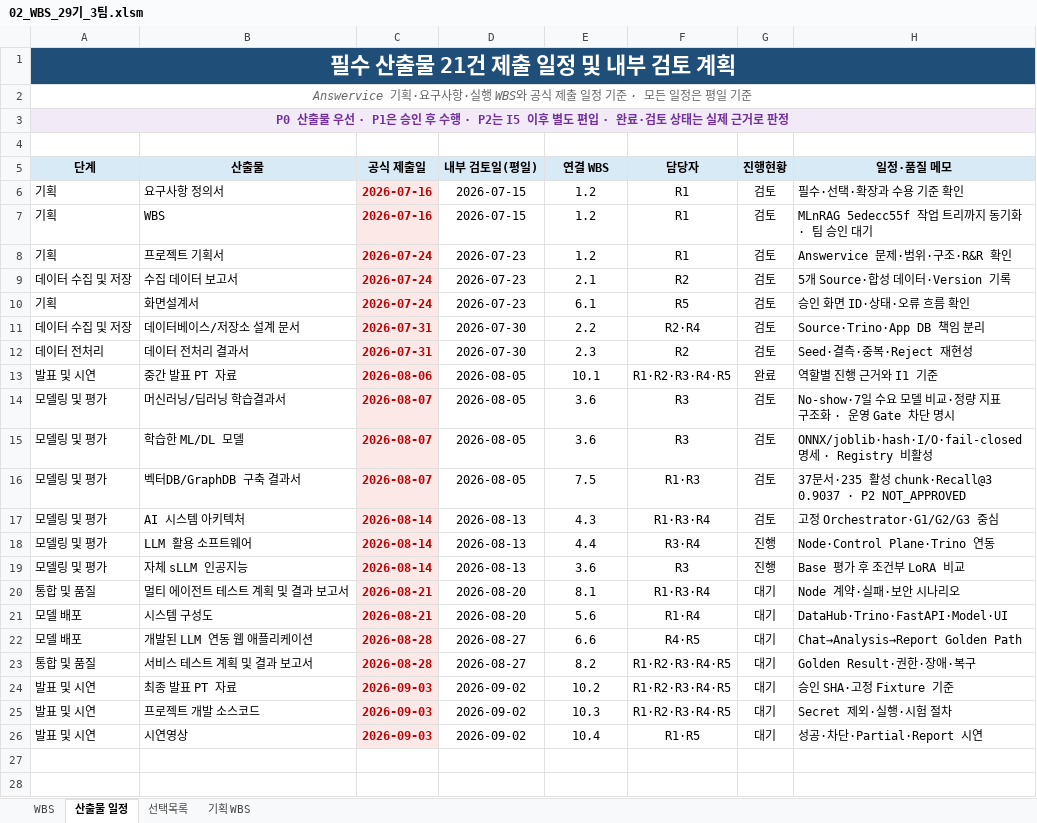
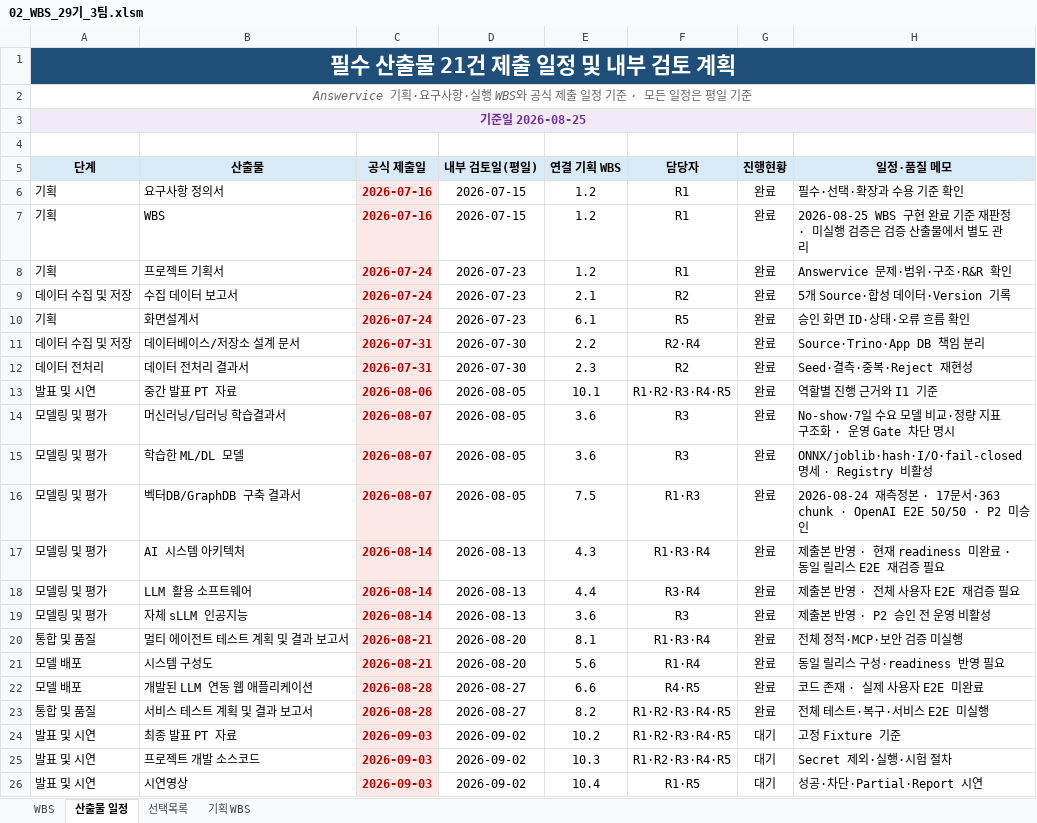
Before and after one commit to hijun318-eng/skn29_final_3team, an Excel workbook: docs/deliverables/02_WBS_29기_3팀.xlsm, sheet 산출물 일정, drawn as a sheet; values as stored, in another font and other column widths than the file's, no borders; charts and pictures and conditional formats not drawn; the diff names each change by its address in the sheet, - before the commit and + after, or states it on an @@ line.

Commit message:
feat(integration): forward-port jaehong unified runtime
Source: jaehong 1d2f8c92. Preserve the validated RAG CAS, DataHub governance, Trino, release evidence, evaluation artifacts, and deployment launcher while excluding branch-specific UI regressions and insecure fixed-admin defaults.

```diff
--- a/docs/deliverables/02_WBS_29기_3팀.xlsm (sheet 산출물 일정)
+++ b/docs/deliverables/02_WBS_29기_3팀.xlsm (sheet 산출물 일정)
-A3 (단계): P0 산출물 우선 · P1은 승인 후 수행 · P2는 I5 이후 별도 편입 · 완료·검토 상태는 실제 근거로 판정
+A3 (단계): 기준일 2026-08-25
-E5: 연결 WBS
+E5: 연결 기획 WBS
-G6:G12 (진행현황): 검토
+G6:G12 (진행현황): 완료
-H7 (일정·품질 메모): MLnRAG 5edecc55f 작업 트리까지 동기화 · 팀 승인 대기
+H7 (일정·품질 메모): 2026-08-25 WBS 구현 완료 기준 재판정 · 미실행 검증은 검증 산출물에서 별도 관리
-G14:G17 (진행현황): 검토
+G14:G17 (진행현황): 완료
-H16 (일정·품질 메모): 37문서·235 활성 chunk·Recall@3 0.9037 · P2 NOT_APPROVED
+H16 (일정·품질 메모): 2026-08-24 재측정본 · 17문서·363 chunk · OpenAI E2E 50/50 · P2 미승인
-H17 (일정·품질 메모): 고정 Orchestrator·G1/G2/G3 중심
+H17 (일정·품질 메모): 제출본 반영 · 현재 readiness 미완료 · 동일 릴리스 E2E 재검증 필요
-G18:G19 (진행현황): 진행
+G18:G19 (진행현황): 완료
-H18 (일정·품질 메모): Node·Control Plane·Trino 연동
+H18 (일정·품질 메모): 제출본 반영 · 전체 사용자 E2E 재검증 필요
-H19 (일정·품질 메모): Base 평가 후 조건부 LoRA 비교
+H19 (일정·품질 메모): 제출본 반영 · P2 승인 전 운영 비활성
-G20:G23 (진행현황): 대기
+G20:G23 (진행현황): 완료
-H20 (일정·품질 메모): Node 계약·실패·보안 시나리오
+H20 (일정·품질 메모): 전체 정적·MCP·보안 검증 미실행
-H21 (일정·품질 메모): DataHub·Trino·FastAPI·Model·UI
+H21 (일정·품질 메모): 동일 릴리스 구성·readiness 반영 필요
-H22 (일정·품질 메모): Chat→Analysis→Report Golden Path
+H22 (일정·품질 메모): 코드 존재 · 실제 사용자 E2E 미완료
-H23 (일정·품질 메모): Golden Result·권한·장애·복구
+H23 (일정·품질 메모): 전체 테스트·복구·서비스 E2E 미실행
-H24 (일정·품질 메모): 승인 SHA·고정 Fixture 기준
+H24 (일정·품질 메모): 고정 Fixture 기준
```
Also changed, not shown: sheet WBS, sheet 기획 WBS, charts or pictures, 24 other files.
